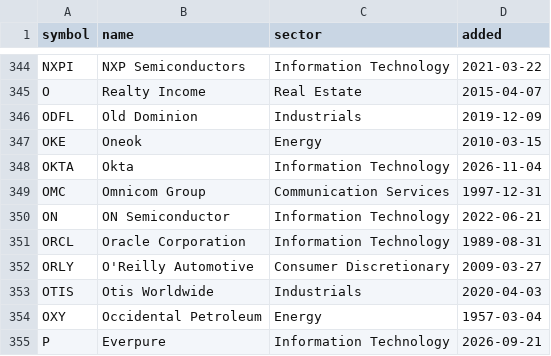
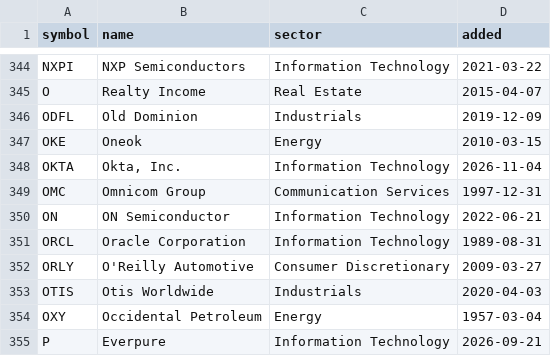
Before and after one commit to danreed001-droid/NIBII, a CSV file: data/sp500.csv, drawn as a sheet; only a part is shown, gaps mark what is left out.

```diff
--- a/data/sp500.csv
+++ b/data/sp500.csv
@@ -347,3 +347,3 @@ ODFL,Old Dominion,Industrials,2019-12-09
 OKE,Oneok,Energy,2010-03-15
-OKTA,Okta,Information Technology,2026-11-04
+OKTA,"Okta, Inc.",Information Technology,2026-11-04
 OMC,Omnicom Group,Communication Services,1997-12-31
```
Also changed, not shown: 12 other files.
